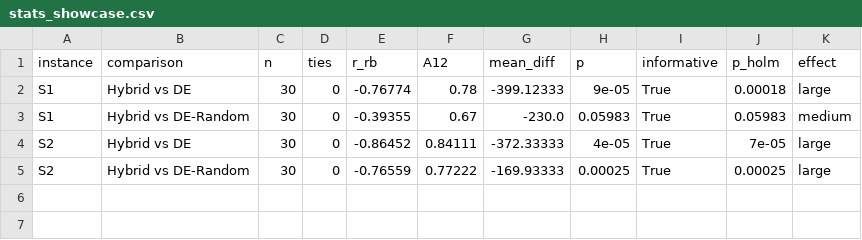
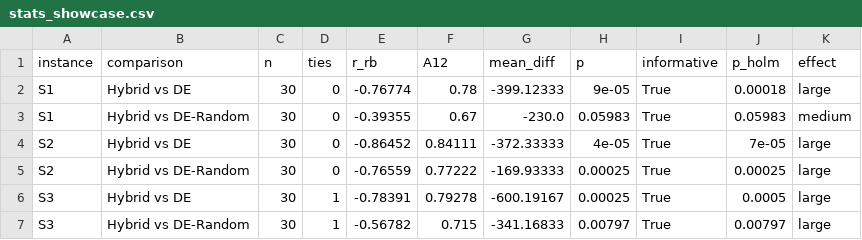
Before and after one commit to AkshatKatiyar081/transportation-problem-de-qlearning, a CSV file: results/stats_showcase.csv, drawn as a sheet.

Commit message:
Add showcase problem S3: naive plan >> DE > DE-Random > Hybrid
S3 is a 10x10 problem (random_tp seed 5) with large fixed charges
(500-2,500 per used route) and steep incremental discounts
(x1.0 / x0.6 / x0.35). The naive MODI plan ignores both and ends
26.6% above the best-known value. In the 30-seed study (20,000 FE, no
polish) the average gaps are DE 3.74%, DE-Random 2.87% and Hybrid 1.73%.
Hybrid vs DE: p_Holm = 0.0005. Hybrid vs DE-Random: p_Holm = 0.008.

- data/generate.py: add S3 (group Showcase, order 7, fe_budget 20000)
- experiments: add S3 to BUDGET and SHOWCASE; append the S3 showcase runs
- ui/compare.py: "Run several seeds" includes the naive plan by default;
  method list and polish checkbox are keyed per problem so their
  defaults follow the selected problem
- tests: S3 in test_app_runs; comparison batch now logs 7 runs
- README: S3 in the examples table, demo steps and findings

```diff
--- a/results/stats_showcase.csv
+++ b/results/stats_showcase.csv
@@ -5 +5,3 @@ S2,Hybrid vs DE,30,0,-0.86452,0.84111,-372.33333,4e-05,True,7e-05,large
 S2,Hybrid vs DE-Random,30,0,-0.76559,0.77222,-169.93333,0.00025,True,0.00025,large
+S3,Hybrid vs DE,30,1,-0.78391,0.79278,-600.19167,0.00025,True,0.0005,large
+S3,Hybrid vs DE-Random,30,1,-0.56782,0.715,-341.16833,0.00797,True,0.00797,large
```
Also changed, not shown: results/table6_showcase.csv, 15 other files.
